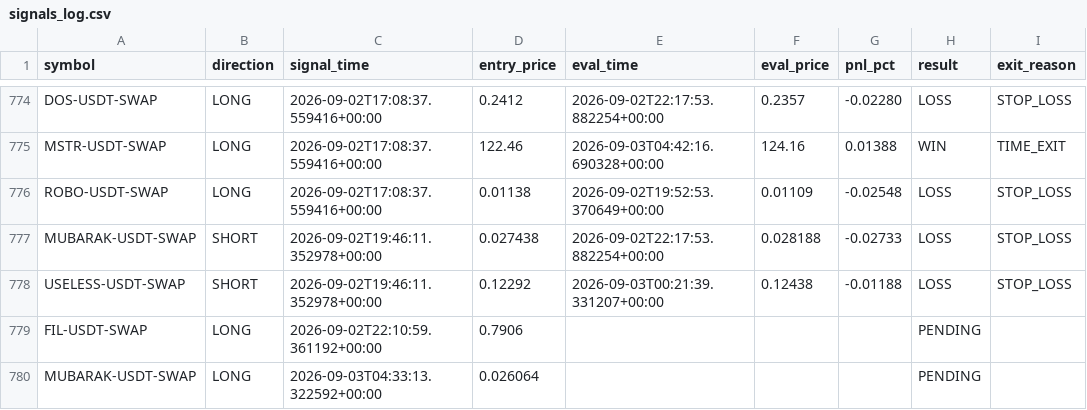
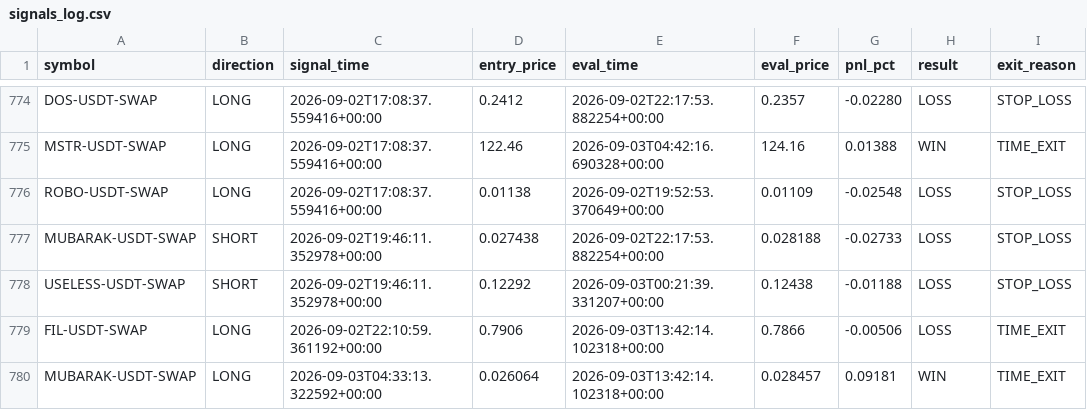
Before and after one commit to ksemehmet5-afk/altcoin-monitor-, a CSV file: monitor_state/signals_log.csv, drawn as a sheet; only a part is shown, gaps mark what is left out.

```diff
--- a/monitor_state/signals_log.csv
+++ b/monitor_state/signals_log.csv
@@ -778,3 +778,3 @@ MUBARAK-USDT-SWAP,SHORT,2026-09-02T19:46:11.352978+00:00,0.027438,2026-09-02T22:
 USELESS-USDT-SWAP,SHORT,2026-09-02T19:46:11.352978+00:00,0.12292,2026-09-03T00:21:39.331207+00:00,0.12438,-0.01188,LOSS,STOP_LOSS
-FIL-USDT-SWAP,LONG,2026-09-02T22:10:59.361192+00:00,0.7906,,,,PENDING,
-MUBARAK-USDT-SWAP,LONG,2026-09-03T04:33:13.322592+00:00,0.026064,,,,PENDING,
+FIL-USDT-SWAP,LONG,2026-09-02T22:10:59.361192+00:00,0.7906,2026-09-03T13:42:14.102318+00:00,0.7866,-0.00506,LOSS,TIME_EXIT
+MUBARAK-USDT-SWAP,LONG,2026-09-03T04:33:13.322592+00:00,0.026064,2026-09-03T13:42:14.102318+00:00,0.028457,0.09181,WIN,TIME_EXIT
```
Also changed, not shown: 2 other files.
